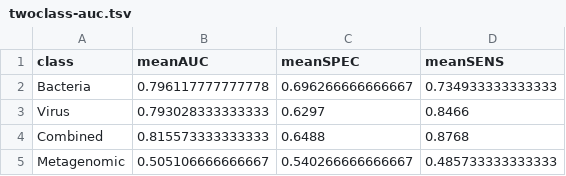
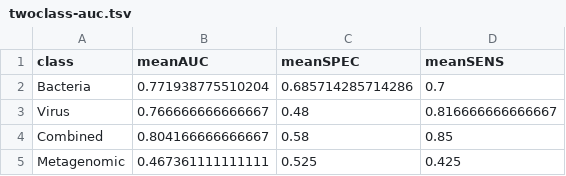
Before and after one commit to SchlossLab/Hannigan_CRCVirome_mBio_2018, a TSV file: rtables/twoclass-auc.tsv, drawn as a sheet.

Commit message:
Updated data tables.

```diff
--- a/rtables/twoclass-auc.tsv
+++ b/rtables/twoclass-auc.tsv
@@ -1,5 +1,5 @@
 class	meanAUC	meanSPEC	meanSENS
-Bacteria	0.796117777777778	0.696266666666667	0.734933333333333
-Virus	0.793028333333333	0.6297	0.8466
-Combined	0.815573333333333	0.6488	0.8768
-Metagenomic	0.505106666666667	0.540266666666667	0.485733333333333
+Bacteria	0.771938775510204	0.685714285714286	0.7
+Virus	0.766666666666667	0.48	0.816666666666667
+Combined	0.804166666666667	0.58	0.85
+Metagenomic	0.467361111111111	0.525	0.425
```
Also changed, not shown: rtables/twoclass-auc-statsig.tsv, 2 other files.
